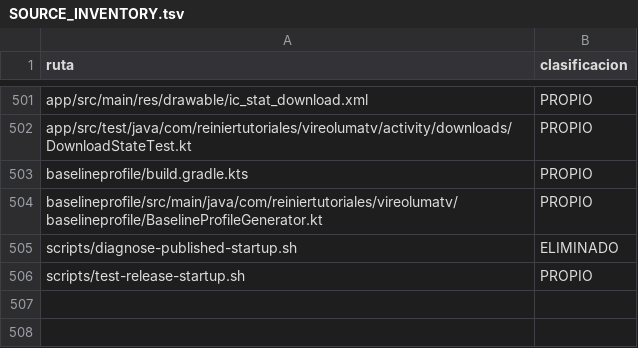
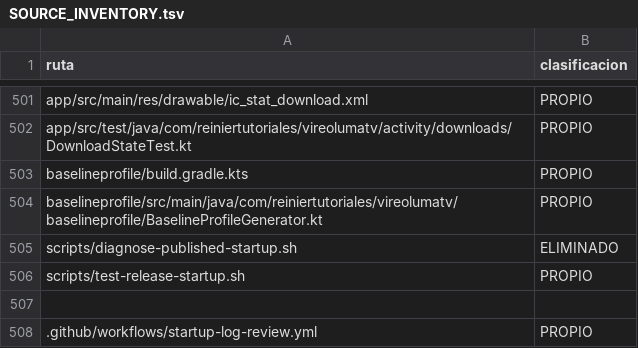
Before and after one commit to ReinierTutoriales/VireoLumaTV-browser, a TSV file: docs/audit/SOURCE_INVENTORY.tsv, drawn as a sheet; only a part is shown, gaps mark what is left out; the diff names each change by its address in the sheet, - before the commit and + after, or states it on an @@ line.

Commit message:
Inspect captured cold-start termination evidence

```diff
--- a/docs/audit/SOURCE_INVENTORY.tsv
+++ b/docs/audit/SOURCE_INVENTORY.tsv
+row 507: (empty)
+row 508: .github/workflows/startup-log-review.yml | PROPIO
```
Also changed, not shown: 1 other file.
